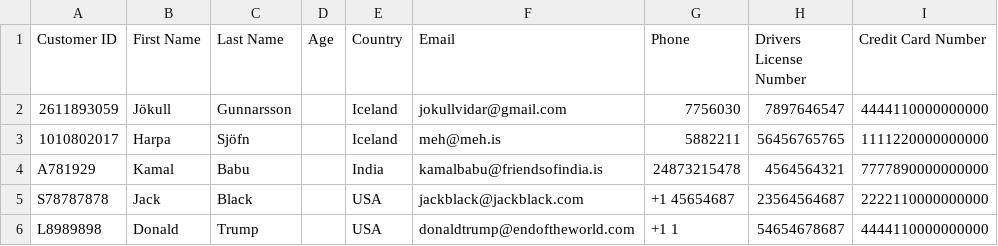
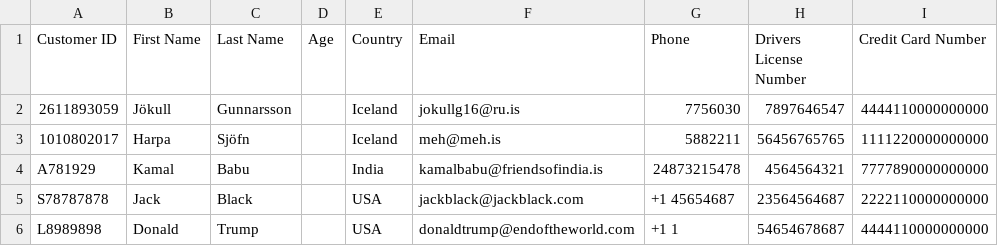
Before and after one commit to evalisv/verklegt1-2018, a CSV file: Car_rental/Data/customers.csv, drawn as a sheet.

Commit message:
Changed format in Customers

```diff
--- a/Car_rental/Data/customers.csv
+++ b/Car_rental/Data/customers.csv
@@ -1,3 +1,3 @@
 Customer ID,First Name,Last Name,Age,Country,Email,Phone,Drivers License Number,Credit Card Number
-2611893059,Jökull,Gunnarsson,,Iceland,jokullvidar@gmail.com,7756030,7897646547,4444110000000000
+2611893059,Jökull,Gunnarsson,,Iceland,jokullg16@ru.is,7756030,7897646547,4444110000000000
 1010802017,Harpa,Sjöfn,,Iceland,meh@meh.is,5882211,56456765765,1111220000000000
```
Also changed, not shown: 1 other file.
